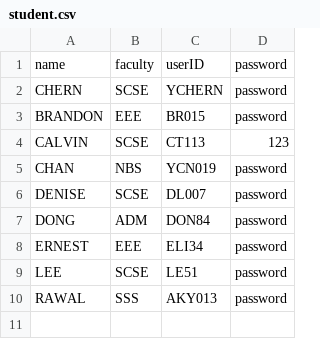
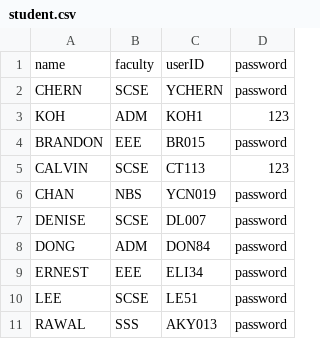
Before and after one commit to Tzsds/SC2002, a CSV file: Assignment/database/student.csv, drawn as a sheet.

```diff
--- a/Assignment/database/student.csv
+++ b/Assignment/database/student.csv
@@ -2,2 +2,3 @@ name,faculty,userID,password
 CHERN,SCSE,YCHERN,password
+KOH,ADM,KOH1,123
 BRANDON,EEE,BR015,password
```
Also changed, not shown: Assignment/database/camp_details.csv, 8 other files.
